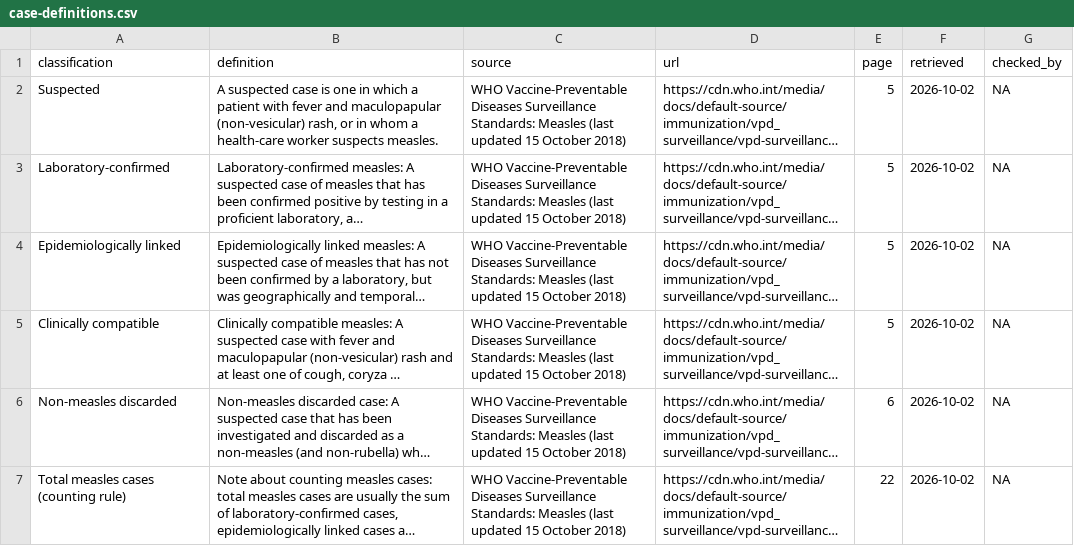
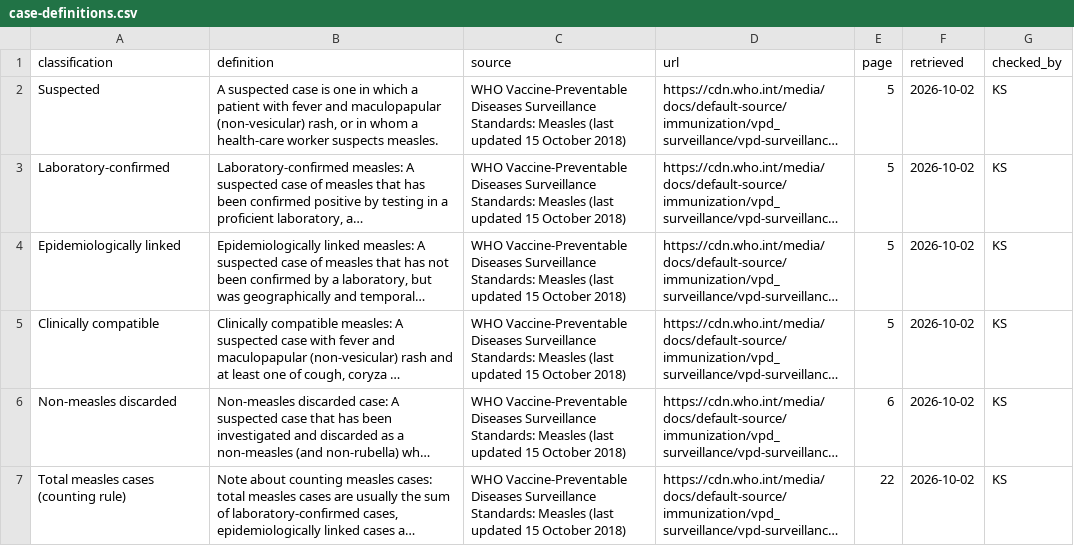
Before and after one commit to kathsherratt/measles-bgd, a CSV file: assets/case-definitions.csv, drawn as a sheet; long unchanged cells end in …; the diff names each change by its address in the sheet, - before the commit and + after, or states it on an @@ line.

```diff
--- a/assets/case-definitions.csv
+++ b/assets/case-definitions.csv
-G2:G7 (checked_by): NA
+G2:G7 (checked_by): KS
```
Also changed, not shown: assets/events.csv, data/camps-measles.csv, 3 other files.
